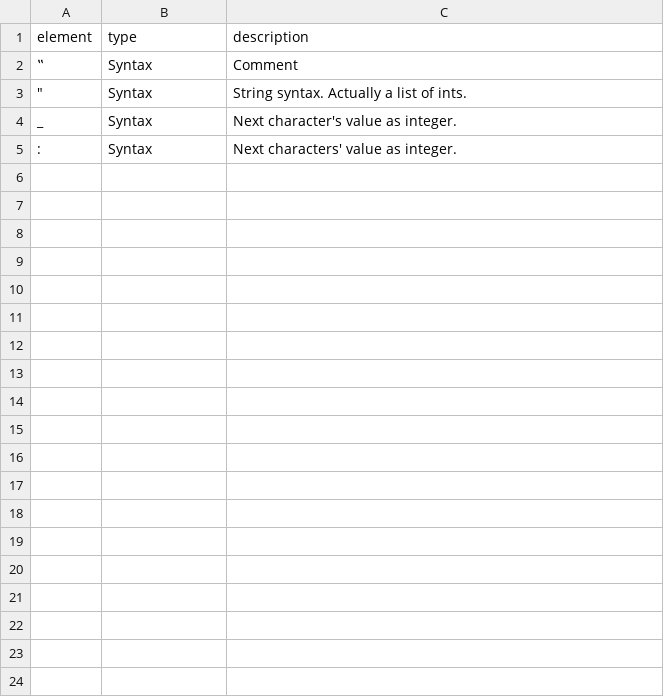
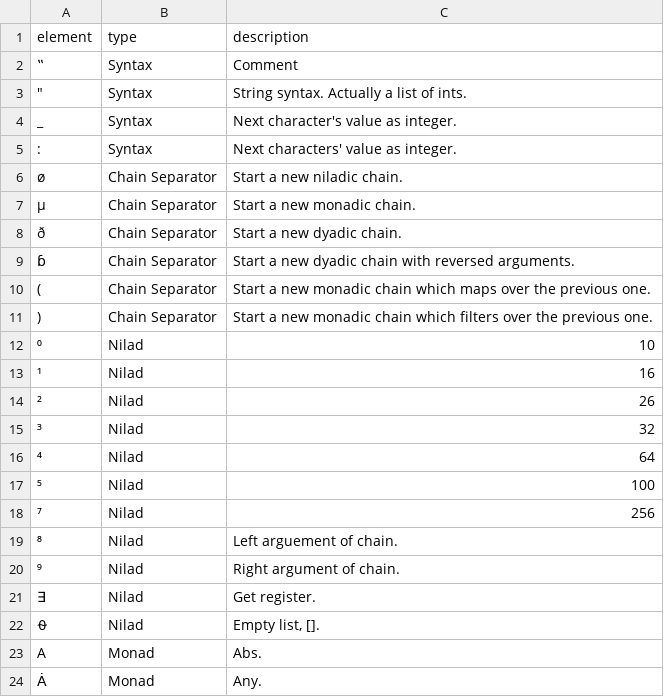
Before and after one commit to zoomlogo/flax, a CSV file: docs/elements.csv, drawn as a sheet; only a part is shown; the diff covers the shown part only; the diff names each change by its address in the sheet, - before the commit and + after, or states it on an @@ line.

```diff
--- a/docs/elements.csv
+++ b/docs/elements.csv
+row 6: ø | Chain Separator | Start a new niladic chain.
+row 7: µ | Chain Separator | Start a new monadic chain.
+row 8: ð | Chain Separator | Start a new dyadic chain.
+row 9: ɓ | Chain Separator | Start a new dyadic chain with reversed arguments.
+row 10: ( | Chain Separator | Start a new monadic chain which maps over the previous one.
+row 11: ) | Chain Separator | Start a new monadic chain which filters over the previous one.
+row 12: ⁰ | Nilad | 10
+row 13: ¹ | Nilad | 16
+row 14: ² | Nilad | 26
+row 15: ³ | Nilad | 32
+row 16: ⁴ | Nilad | 64
+row 17: ⁵ | Nilad | 100
+row 18: ⁷ | Nilad | 256
+row 19: ⁸ | Nilad | Left arguement of chain.
+row 20: ⁹ | Nilad | Right argument of chain.
+row 21: ∃ | Nilad | Get register.
+row 22: ⍬ | Nilad | Empty list, [].
+row 23: A | Monad | Abs.
+row 24: Ȧ | Monad | Any.
```
Also changed, not shown: 42 added rows elsewhere in this file, 2 other files.
